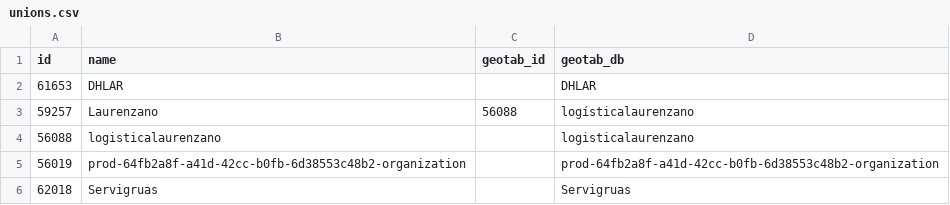
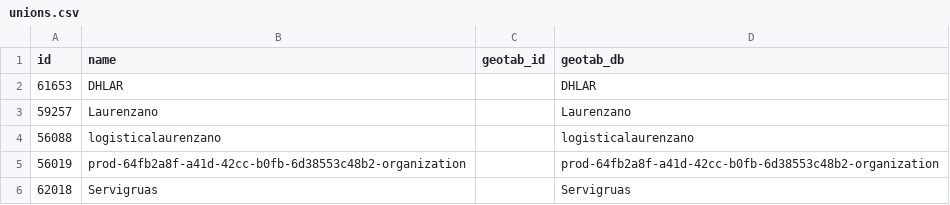
Before and after one commit to jmcesetti/geotabaddins, a CSV file: SRF Positions/unions.csv, drawn as a sheet.

Commit message:
[AUTO] Update organizations CSV - 2026-07-28T16:24:22.643059+00:00

```diff
--- a/SRF Positions/unions.csv
+++ b/SRF Positions/unions.csv
@@ -2,3 +2,3 @@ id,name,geotab_id,geotab_db
 61653,DHLAR,,DHLAR
-59257,Laurenzano,56088,logísticalaurenzano
+59257,Laurenzano,,Laurenzano
 56088,logisticalaurenzano,,logisticalaurenzano
```
